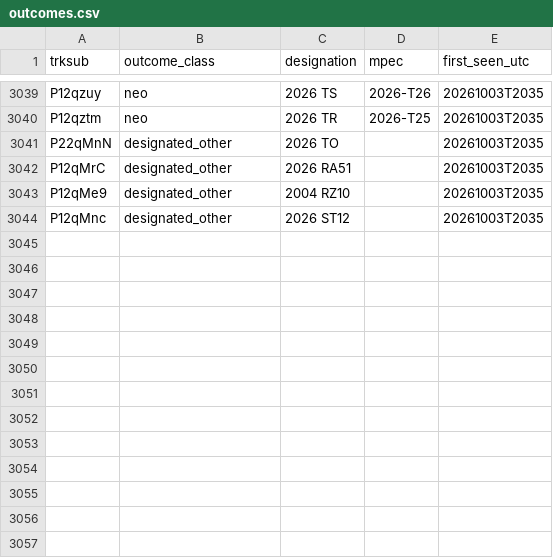
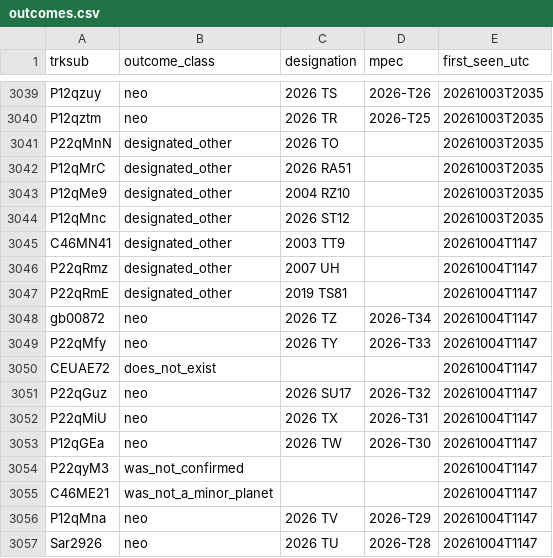
Before and after one commit to LeahS-blip/Planetary-Defense-Spacesift, a CSV file: data/capture/outcomes.csv, drawn as a sheet; only a part is shown, gaps mark what is left out; the diff names each change by its address in the sheet, - before the commit and + after, or states it on an @@ line.

```diff
--- a/data/capture/outcomes.csv
+++ b/data/capture/outcomes.csv
+row 3045: C46MN41 | designated_other | 2003 TT9 |  | 20261004T1147
+row 3046: P22qRmz | designated_other | 2007 UH |  | 20261004T1147
+row 3047: P22qRmE | designated_other | 2019 TS81 |  | 20261004T1147
+row 3048: gb00872 | neo | 2026 TZ | 2026-T34 | 20261004T1147
+row 3049: P22qMfy | neo | 2026 TY | 2026-T33 | 20261004T1147
+row 3050: CEUAE72 | does_not_exist |  |  | 20261004T1147
+row 3051: P22qGuz | neo | 2026 SU17 | 2026-T32 | 20261004T1147
+row 3052: P22qMiU | neo | 2026 TX | 2026-T31 | 20261004T1147
+row 3053: P12qGEa | neo | 2026 TW | 2026-T30 | 20261004T1147
+row 3054: P22qyM3 | was_not_confirmed |  |  | 20261004T1147
+row 3055: C46ME21 | was_not_a_minor_planet |  |  | 20261004T1147
+row 3056: P12qMna | neo | 2026 TV | 2026-T29 | 20261004T1147
+row 3057: Sar2926 | neo | 2026 TU | 2026-T28 | 20261004T1147
```
Also changed, not shown: outputs/daily_vetting.csv, 39 other files.
